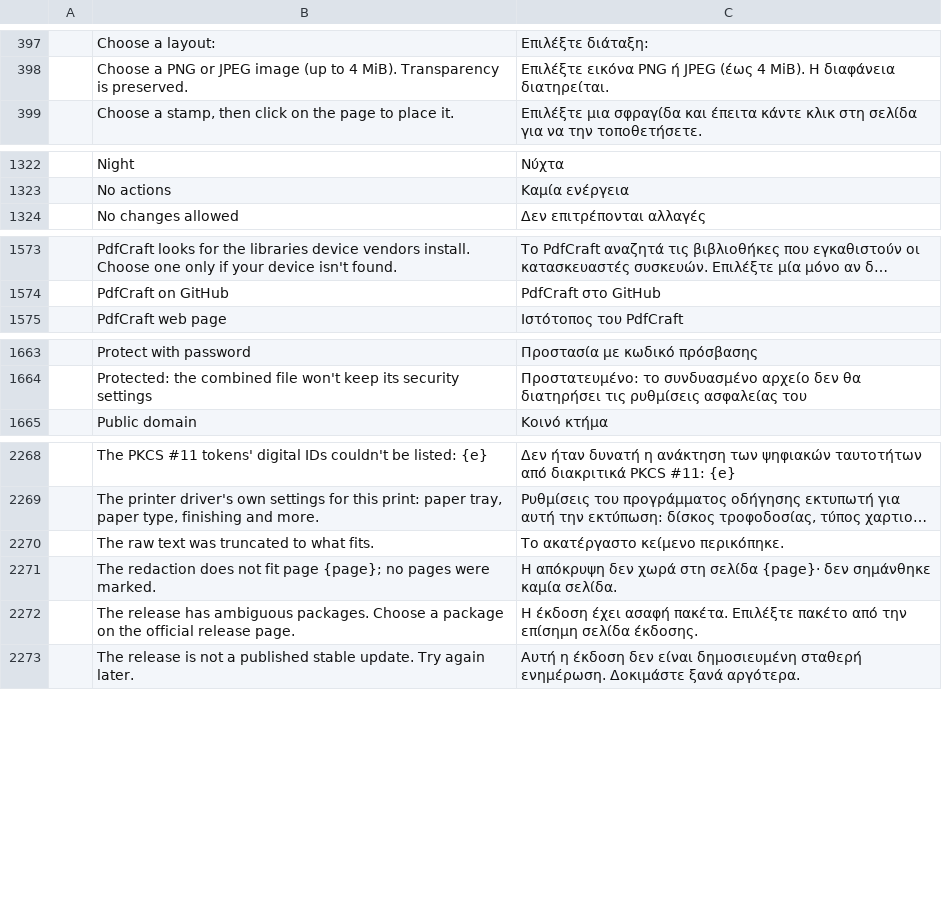
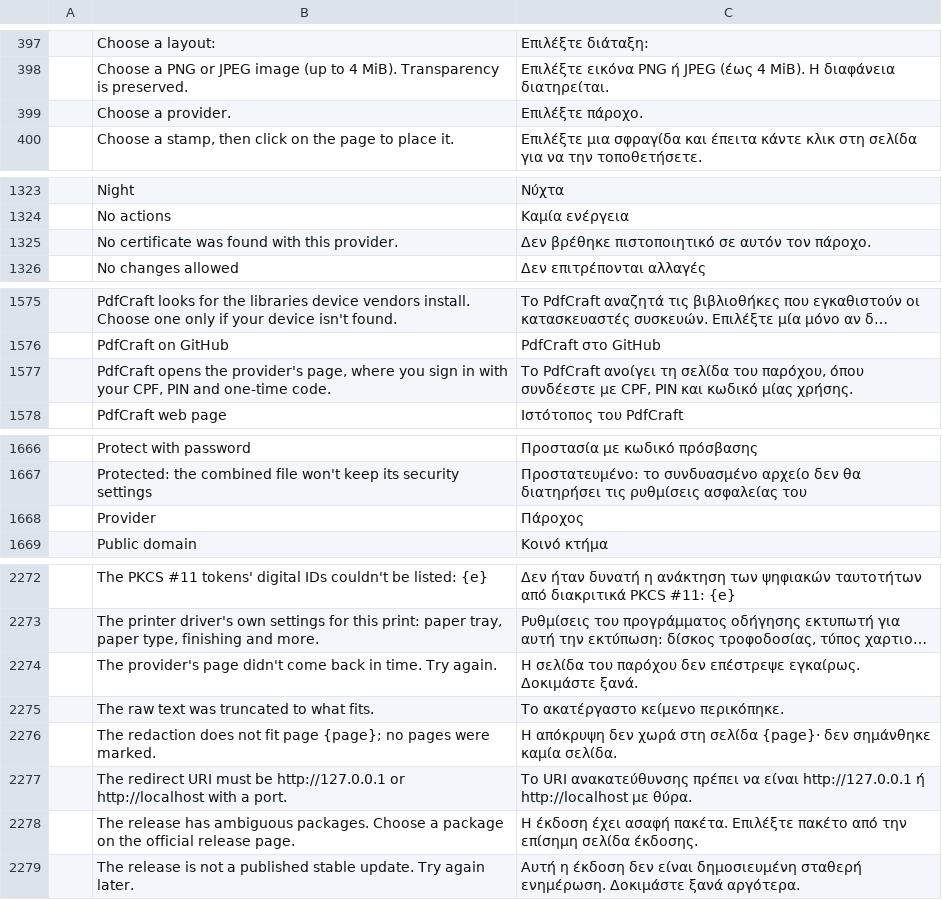
Before and after one commit to BBQ-MAN/craft-i18n, a TSV file: locales/el/pdfcraft.tsv, drawn as a sheet; only a part is shown, gaps mark what is left out; long unchanged cells end in …; the diff covers the shown part only; the diff names each change by its address in the sheet, - before the commit and + after, or states it on an @@ line.

```diff
--- a/locales/el/pdfcraft.tsv
+++ b/locales/el/pdfcraft.tsv
+row 399:  | Choose a provider. | Επιλέξτε πάροχο.
+row 1325:  | No certificate was found with this provider. | Δεν βρέθηκε πιστοποιητικό σε αυτόν τον πάροχο.
+row 1577:  | PdfCraft opens the provider's page, where you sign in with your CPF, PIN and one-time code. | Το PdfCraft ανοίγει τη σελίδα του παρόχου, όπου συνδέεστε με CPF, PIN και κωδικό μίας χρήσης.
+row 1668:  | Provider | Πάροχος
+row 2274:  | The provider's page didn't come back in time. Try again. | Η σελίδα του παρόχου δεν επέστρεψε εγκαίρως. Δοκιμάστε ξανά.
+row 2277:  | The redirect URI must be http://127.0.0.1 or http://localhost with a port. | Το URI ανακατεύθυνσης πρέπει να είναι http://127.0.0.1 ή http://localhost με θύρα.
```
Also changed, not shown: 3 added rows elsewhere in this file, locales/hi/pdfcraft.tsv, locales/lo/pdfcraft.tsv, 30 other files.
